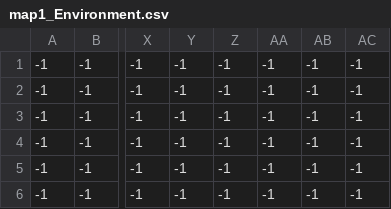
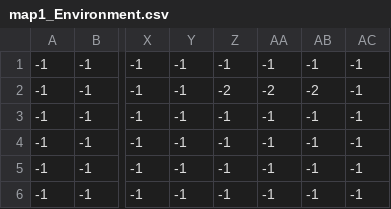
Before and after one commit to Hidd3n-47/Shadow, a CSV file: Shadow/Assets/Levels/map1_Environment.csv, drawn as a sheet; only a part is shown, gaps mark what is left out; the diff names each change by its address in the sheet, - before the commit and + after, or states it on an @@ line.

```diff
--- a/Shadow/Assets/Levels/map1_Environment.csv
+++ b/Shadow/Assets/Levels/map1_Environment.csv
-Z2: -1
+Z2: -2
-AA2: -1
+AA2: -2
-AB2: -1
+AB2: -2
```
Also changed, not shown: Shadow/Assets/Levels/map1.csv, Shadow/Assets/Levels/map1_Texture.csv, 52 other files.
